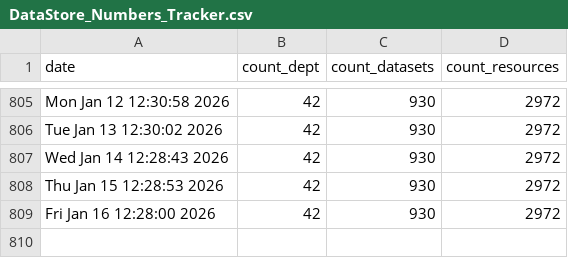
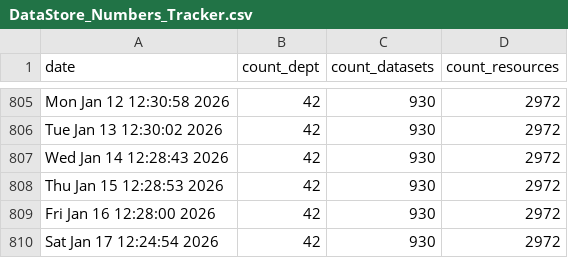
Before and after one commit to PatLittle/OpenGov_R_Scripts, a CSV file: DataStore_Numbers_Tracker.csv, drawn as a sheet; only a part is shown, gaps mark what is left out; the diff names each change by its address in the sheet, - before the commit and + after, or states it on an @@ line.

```diff
--- a/DataStore_Numbers_Tracker.csv
+++ b/DataStore_Numbers_Tracker.csv
+row 810: Sat Jan 17 12:24:54 2026 | 42 | 930 | 2972
```
Also changed, not shown: list_of_DS_resources.csv.
